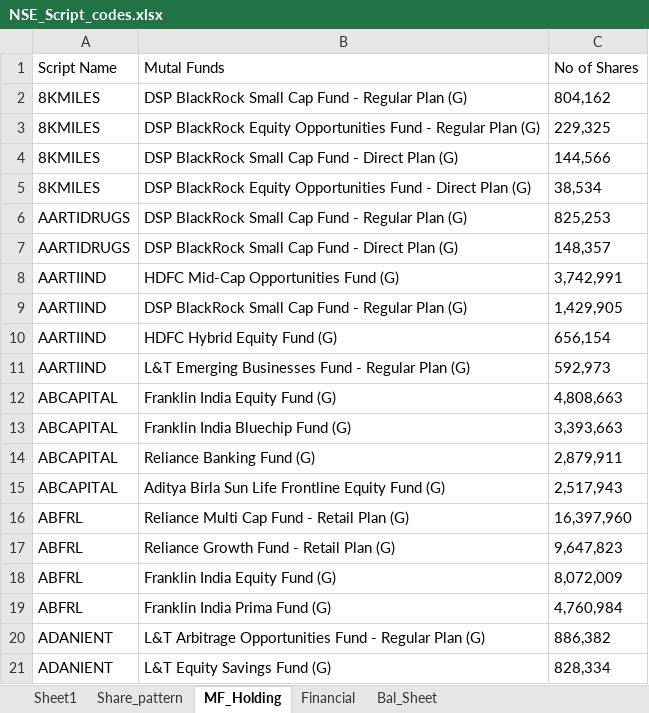
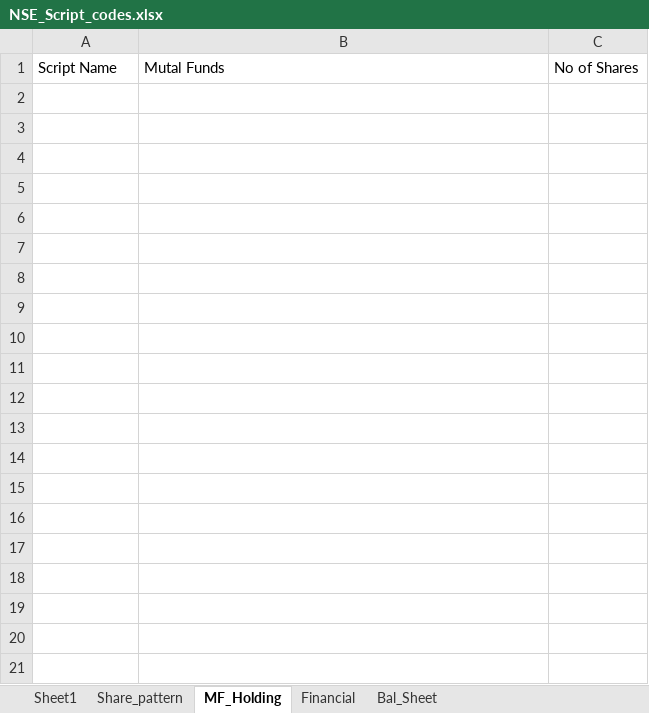
Before and after one commit to vishalvkhoday/Selenium_NSE_Algo, an Excel workbook: Additonal_Utility/NSE_Script_codes.xlsx, sheet MF_Holding, drawn as a sheet; only a part is shown; values as stored, in another font and other column widths than the file's, no borders; the diff covers the shown part only; the diff names each change by its address in the sheet, - before the commit and + after, or states it on an @@ line.

```diff
--- a/Additonal_Utility/NSE_Script_codes.xlsx (sheet MF_Holding)
+++ b/Additonal_Utility/NSE_Script_codes.xlsx (sheet MF_Holding)
-row 2: 8KMILES | DSP BlackRock Small Cap Fund - Regular Plan (G) | 804,162
-row 3: 8KMILES | DSP BlackRock Equity Opportunities Fund - Regular Plan (G) | 229,325
-row 4: 8KMILES | DSP BlackRock Small Cap Fund - Direct Plan (G) | 144,566
-row 5: 8KMILES | DSP BlackRock Equity Opportunities Fund - Direct Plan (G) | 38,534
-row 6: AARTIDRUGS | DSP BlackRock Small Cap Fund - Regular Plan (G) | 825,253
-row 7: AARTIDRUGS | DSP BlackRock Small Cap Fund - Direct Plan (G) | 148,357
-row 8: AARTIIND | HDFC Mid-Cap Opportunities Fund (G) | 3,742,991
-row 9: AARTIIND | DSP BlackRock Small Cap Fund - Regular Plan (G) | 1,429,905
-row 10: AARTIIND | HDFC Hybrid Equity Fund (G) | 656,154
-row 11: AARTIIND | L&T Emerging Businesses Fund - Regular Plan (G) | 592,973
-row 12: ABCAPITAL | Franklin India Equity Fund (G) | 4,808,663
-row 13: ABCAPITAL | Franklin India Bluechip Fund (G) | 3,393,663
-row 14: ABCAPITAL | Reliance Banking Fund (G) | 2,879,911
-row 15: ABCAPITAL | Aditya Birla Sun Life Frontline Equity Fund (G) | 2,517,943
-row 16: ABFRL | Reliance Multi Cap Fund - Retail Plan (G) | 16,397,960
-row 17: ABFRL | Reliance Growth Fund - Retail Plan (G) | 9,647,823
-row 18: ABFRL | Franklin India Equity Fund (G) | 8,072,009
-row 19: ABFRL | Franklin India Prima Fund (G) | 4,760,984
-row 20: ADANIENT | L&T Arbitrage Opportunities Fund - Regular Plan (G) | 886,382
-row 21: ADANIENT | L&T Equity Savings Fund (G) | 828,334
```
Also changed, not shown: 114 removed rows elsewhere in this sheet, sheet Sheet1, sheet Financial, sheet Bal_Sheet, sheet Share_pattern, 1 other file.
